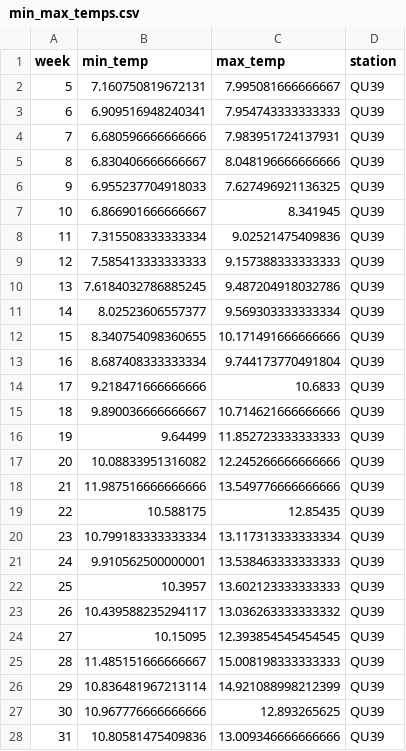
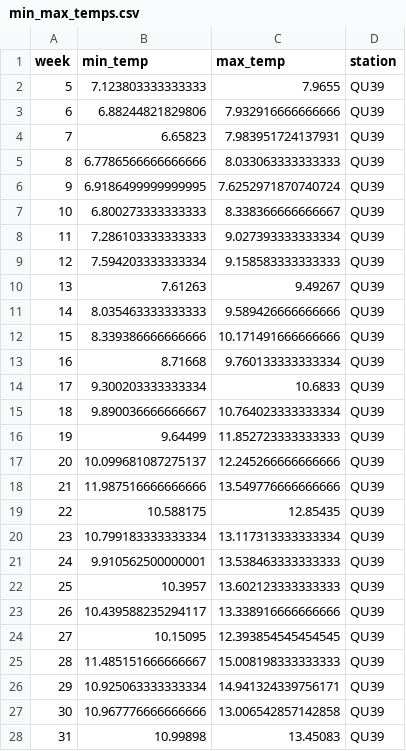
Before and after one commit to HakaiInstitute/jsp-data, a CSV file: supplemental_materials/report_data/min_max_temps.csv, drawn as a sheet.

```diff
--- a/supplemental_materials/report_data/min_max_temps.csv
+++ b/supplemental_materials/report_data/min_max_temps.csv
@@ -1,18 +1,18 @@
 week,min_temp,max_temp,station
-5,7.160750819672131,7.995081666666667,QU39
-6,6.909516948240341,7.954743333333333,QU39
-7,6.680596666666666,7.983951724137931,QU39
-8,6.830406666666667,8.048196666666666,QU39
-9,6.955237704918033,7.627496921136325,QU39
-10,6.866901666666667,8.341945,QU39
-11,7.315508333333334,9.02521475409836,QU39
-12,7.585413333333333,9.157388333333333,QU39
-13,7.6184032786885245,9.487204918032786,QU39
-14,8.02523606557377,9.569303333333334,QU39
-15,8.340754098360655,10.171491666666666,QU39
-16,8.687408333333334,9.744173770491804,QU39
-17,9.218471666666666,10.6833,QU39
-18,9.890036666666667,10.714621666666666,QU39
+5,7.123803333333333,7.9655,QU39
+6,6.88244821829806,7.932916666666666,QU39
+7,6.65823,7.983951724137931,QU39
+8,6.7786566666666666,8.033063333333333,QU39
+9,6.9186499999999995,7.6252971870740724,QU39
+10,6.800273333333333,8.338366666666667,QU39
+11,7.286103333333333,9.027393333333334,QU39
+12,7.594203333333334,9.158583333333333,QU39
+13,7.61263,9.49267,QU39
+14,8.035463333333333,9.589426666666666,QU39
+15,8.339386666666666,10.171491666666666,QU39
+16,8.71668,9.760133333333334,QU39
+17,9.300203333333334,10.6833,QU39
+18,9.890036666666667,10.764023333333334,QU39
 19,9.64499,11.852723333333333,QU39
-20,10.08833951316082,12.245266666666666,QU39
+20,10.099681087275137,12.245266666666666,QU39
 21,11.987516666666666,13.549776666666666,QU39
@@ -22,7 +22,7 @@ week,min_temp,max_temp,station
 25,10.3957,13.602123333333333,QU39
-26,10.439588235294117,13.036263333333332,QU39
+26,10.439588235294117,13.338916666666666,QU39
 27,10.15095,12.393854545454545,QU39
 28,11.485151666666667,15.008198333333333,QU39
-29,10.836481967213114,14.921088998212399,QU39
-30,10.967776666666666,12.893265625,QU39
-31,10.80581475409836,13.009346666666666,QU39
+29,10.925063333333334,14.941324339756171,QU39
+30,10.967776666666666,13.006542857142858,QU39
+31,10.99898,13.45083,QU39
```
Also changed, not shown: supplemental_materials/report_data/average_temps.csv, supplemental_materials/report_data/heatmap_data.csv, 16 other files.
